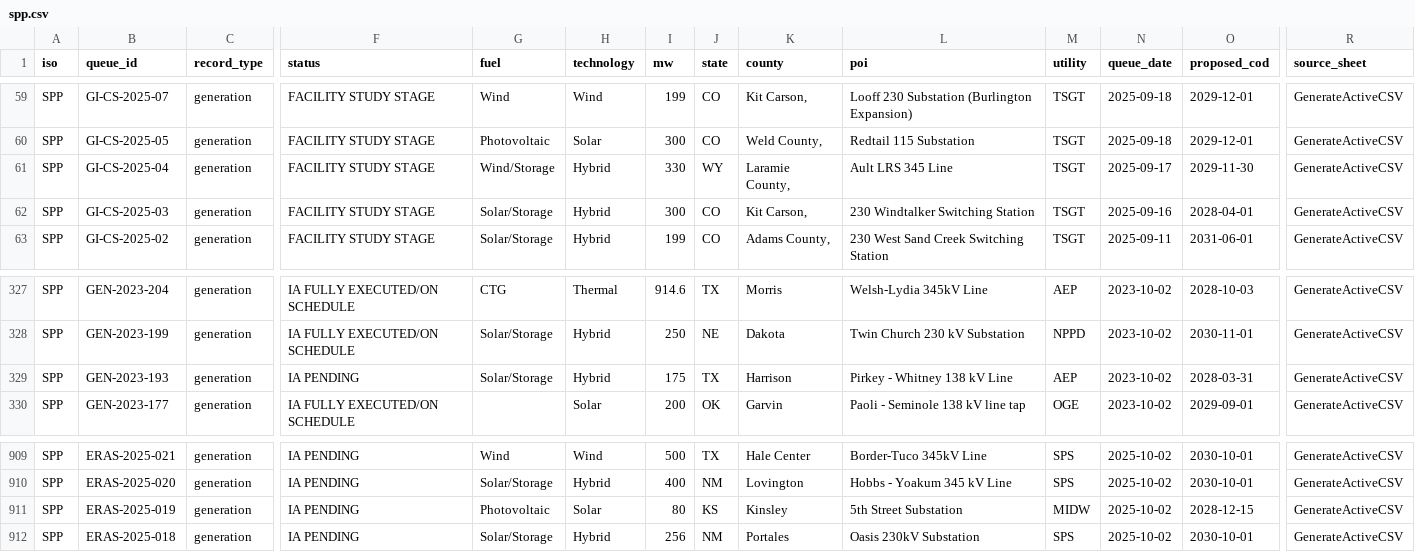
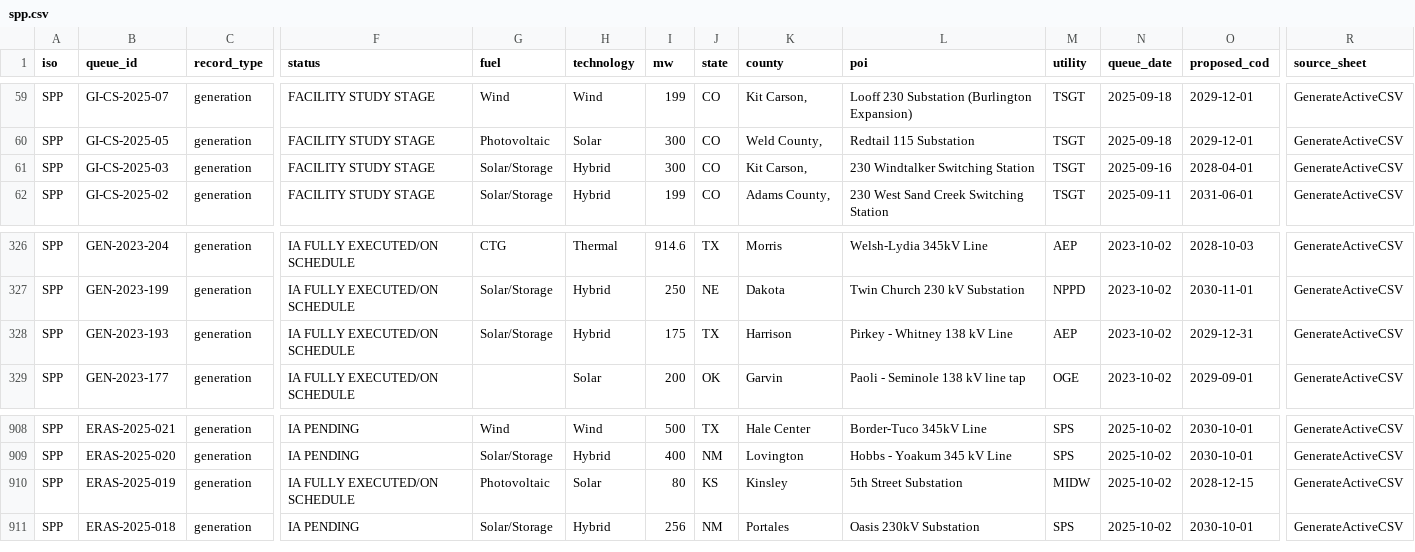
Before and after one commit to beingRealFrank/queue-ledger, a CSV file: data/latest/spp.csv, drawn as a sheet; only a part is shown, gaps mark what is left out; removed rows and columns are numbered as before the commit, all else as after; rows hold the shown columns only; the diff names each change by its address in the sheet, - before the commit and + after, or states it on an @@ line.

```diff
--- a/data/latest/spp.csv
+++ b/data/latest/spp.csv
-row 61: SPP | GI-CS-2025-04 | generation | FACILITY STUDY STAGE | Wind/Storage | Hybrid | 330 | WY | Laramie County, | Ault LRS 345 Line | TSGT | 2025-09-17 | 2029-11-30 | GenerateActiveCSV
-F328 (status): IA PENDING
+F328 (status): IA FULLY EXECUTED/ON SCHEDULE
-O328 (proposed_cod): 2028-03-31
+O328 (proposed_cod): 2029-12-31
-F910 (status): IA PENDING
+F910 (status): IA FULLY EXECUTED/ON SCHEDULE
```
Also changed, not shown: data/changes/all_changes.csv, 10 other files.
